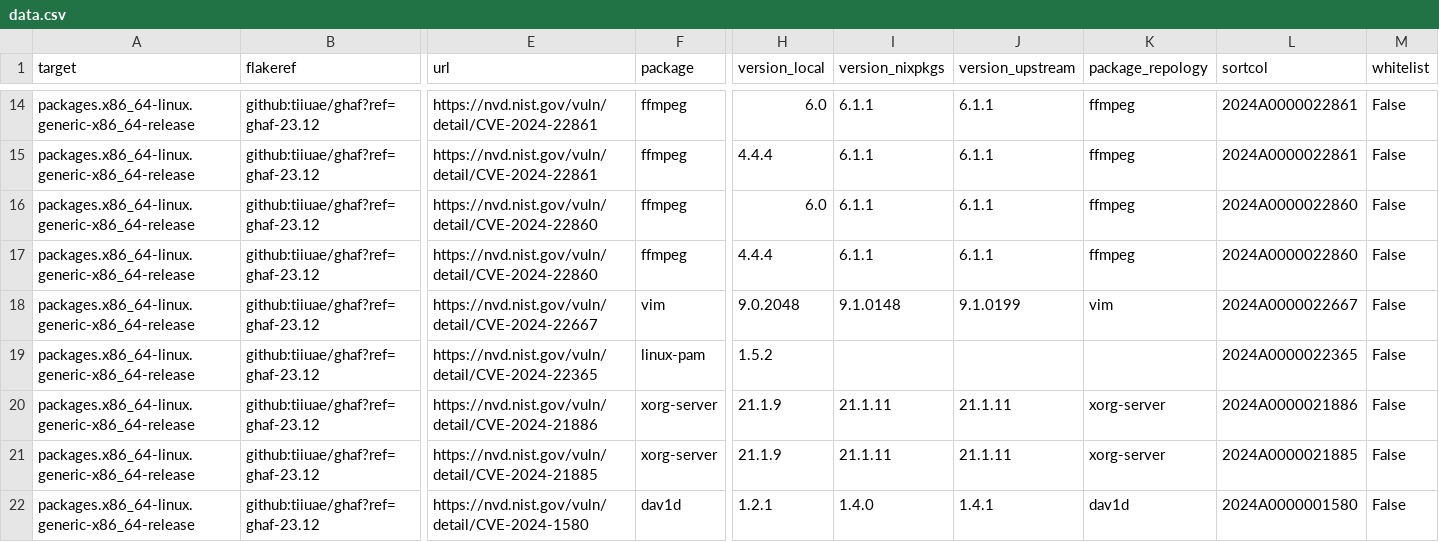
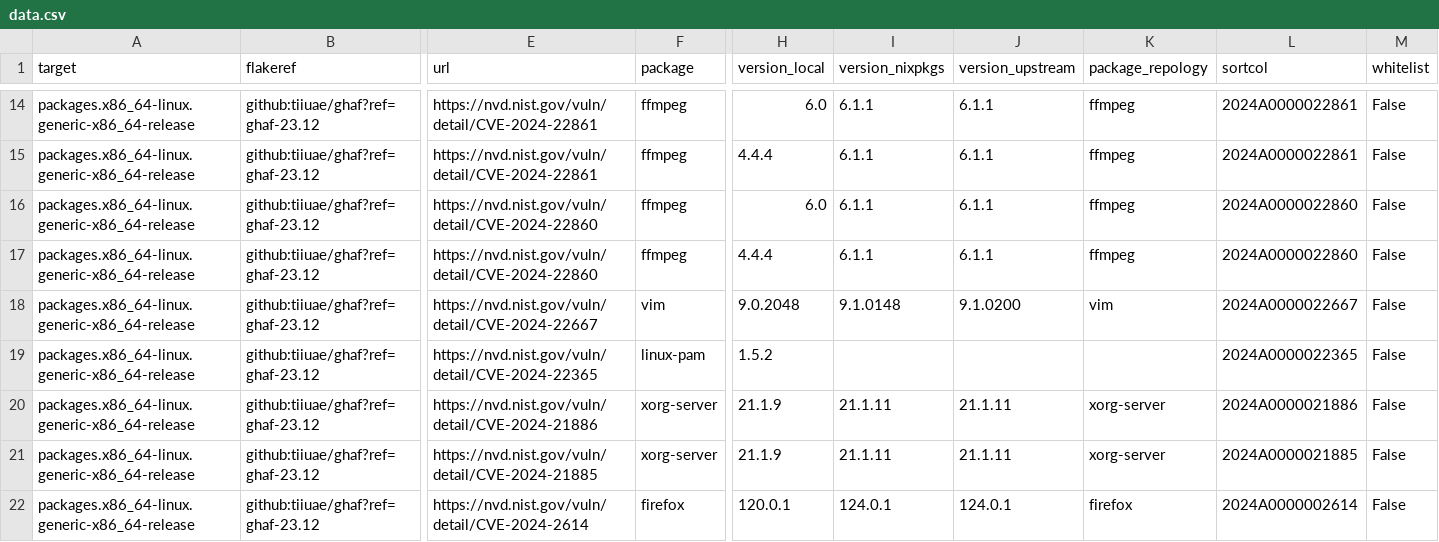
Before and after one commit to tiiuae/ghafscan, a CSV file: reports/ghaf-23.12/data.csv, drawn as a sheet; only a part is shown, gaps mark what is left out; the shorter side is filled out with more unchanged rows; rows hold the shown columns only; the diff covers the shown part only; the diff names each change by its address in the sheet, - before the commit and + after, or states it on an @@ line.

```diff
--- a/reports/ghaf-23.12/data.csv
+++ b/reports/ghaf-23.12/data.csv
-J18 (version_upstream): 9.1.0199
+J18 (version_upstream): 9.1.0200
+row 22: packages.x86_64-linux.generic-x86_64-release | github:tiiuae/ghaf?ref=ghaf-23.12 | https://nvd.nist.gov/vuln/detail/CVE-2024-2614 | firefox | 120.0.1 | 124.0.1 | 124.0.1 | firefox | 2024A0000002614 | False
```
Also changed, not shown: 8 added rows and 25 edited cells elsewhere in this file, reports/ghaf-23.09/data.csv, reports/main/data.csv, 4 other files.
